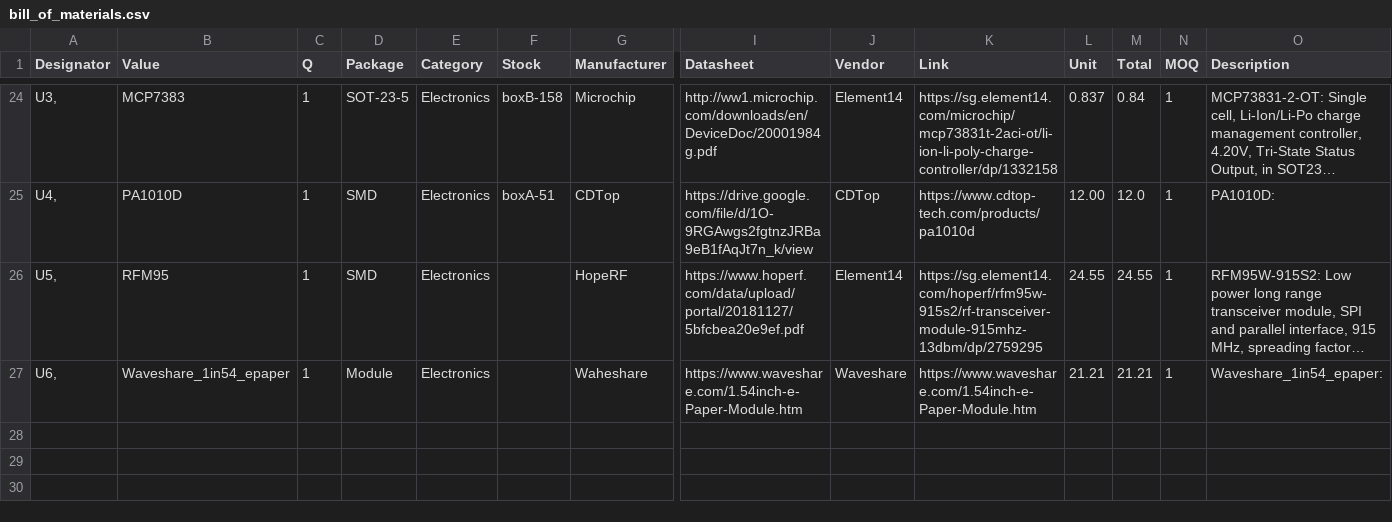
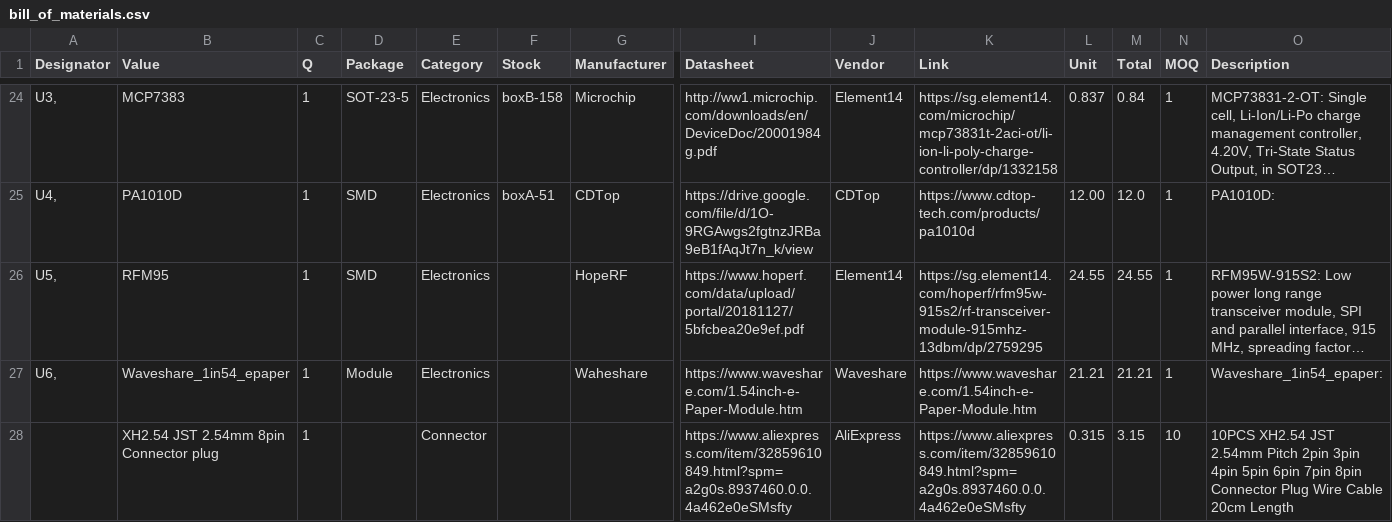
Before and after one commit to hutscape/oak, a CSV file: _data/bill_of_materials.csv, drawn as a sheet; only a part is shown, gaps mark what is left out; long unchanged cells end in …; rows hold the shown columns only; the diff names each change by its address in the sheet, - before the commit and + after, or states it on an @@ line.

Commit message:
feat: add  XH2.54 JST 2.54mm Pitch 8pin connector for e-ink

```diff
--- a/_data/bill_of_materials.csv
+++ b/_data/bill_of_materials.csv
+row 28:  | XH2.54 JST 2.54mm 8pin Connector plug | 1 |  | Connector |  |  | https://www.aliexpress.com/item/32859610849.html?spm=a2g0s.8937460.0.0.4a462e0eSMsfty | AliExpress | https://www.aliexpress.com/item/32859610849.html?spm=a2g0s.8937460.0.0.4a462e0eSMsfty | 0.315 | 3.15 | 10 | 10PCS XH2.54 JST 2.54mm Pitch 2pin 3pin 4pin 5pin 6pin 7pin 8pin Connector Plug Wire Cable 20cm Length
```
